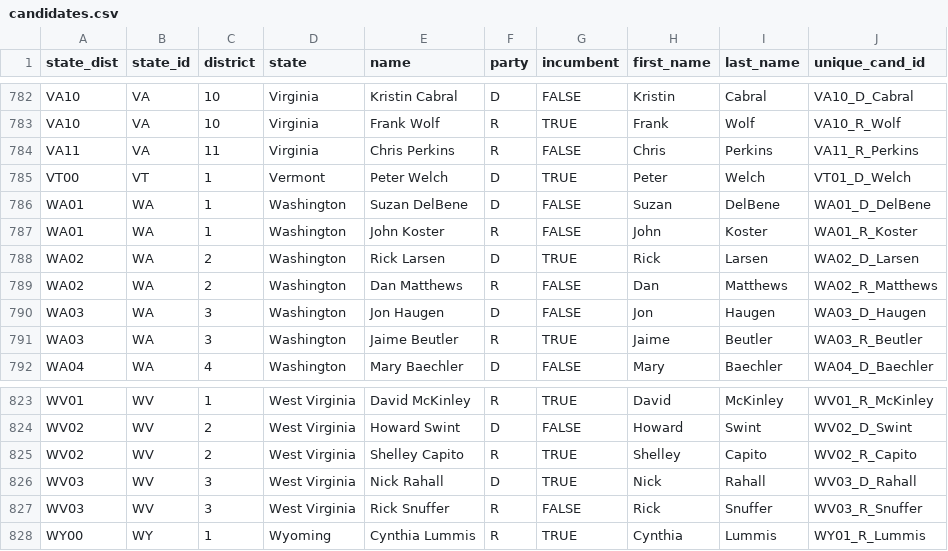
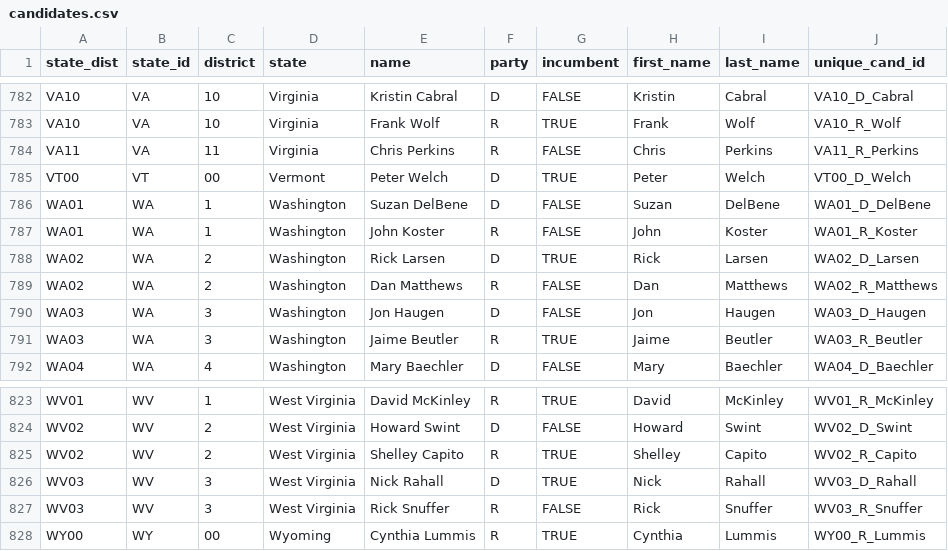
Before and after one commit to markhuberty/twitter_election2012, a CSV file: data/candidates.csv, drawn as a sheet; only a part is shown, gaps mark what is left out; the diff covers the shown part only.

Commit message:
Added state-district 00 changes to unique cand id and district values

```diff
--- a/data/candidates.csv
+++ b/data/candidates.csv
@@ -785 +785 @@
-"VT00","VT",1,"Vermont","Peter Welch","D",TRUE,"Peter","Welch","VT01_D_Welch"
+"VT00","VT","00","Vermont","Peter Welch","D",TRUE,"Peter","Welch","VT00_D_Welch"
@@ -828 +828 @@
-"WY00","WY",1,"Wyoming","Cynthia Lummis","R",TRUE,"Cynthia","Lummis","WY01_R_Lummis"
+"WY00","WY","00","Wyoming","Cynthia Lummis","R",TRUE,"Cynthia","Lummis","WY00_R_Lummis"
```
Also changed, not shown: 20 edited cells elsewhere in this file.
